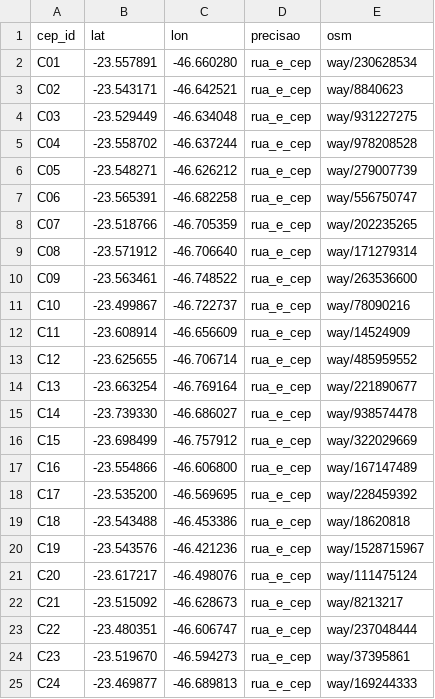
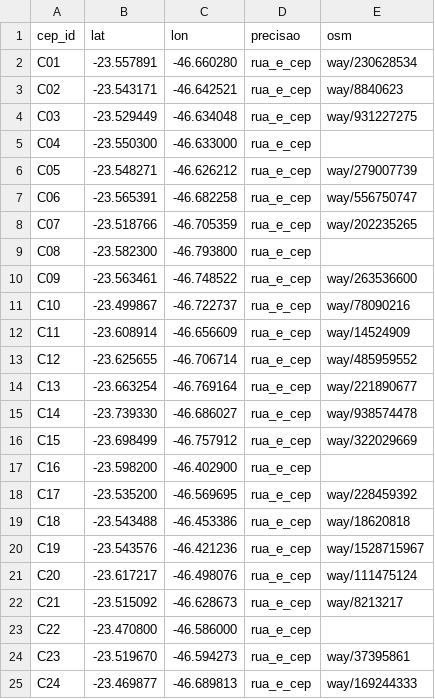
Before and after one commit to theoscala45/preco-do-dia-a-dia, a CSV file: data/pontos_geo.csv, drawn as a sheet; only a part is shown.

```diff
--- a/data/pontos_geo.csv
+++ b/data/pontos_geo.csv
@@ -4,3 +4,3 @@ C02,-23.543171,-46.642521,rua_e_cep,way/8840623
 C03,-23.529449,-46.634048,rua_e_cep,way/931227275
-C04,-23.558702,-46.637244,rua_e_cep,way/978208528
+C04,-23.550300,-46.633000,rua_e_cep,
 C05,-23.548271,-46.626212,rua_e_cep,way/279007739
@@ -8,3 +8,3 @@ C06,-23.565391,-46.682258,rua_e_cep,way/556750747
 C07,-23.518766,-46.705359,rua_e_cep,way/202235265
-C08,-23.571912,-46.706640,rua_e_cep,way/171279314
+C08,-23.582300,-46.793800,rua_e_cep,
 C09,-23.563461,-46.748522,rua_e_cep,way/263536600
@@ -16,3 +16,3 @@ C14,-23.739330,-46.686027,rua_e_cep,way/938574478
 C15,-23.698499,-46.757912,rua_e_cep,way/322029669
-C16,-23.554866,-46.606800,rua_e_cep,way/167147489
+C16,-23.598200,-46.402900,rua_e_cep,
 C17,-23.535200,-46.569695,rua_e_cep,way/228459392
@@ -22,3 +22,3 @@ C20,-23.617217,-46.498076,rua_e_cep,way/111475124
 C21,-23.515092,-46.628673,rua_e_cep,way/8213217
-C22,-23.480351,-46.606747,rua_e_cep,way/237048444
+C22,-23.470800,-46.586000,rua_e_cep,
 C23,-23.519670,-46.594273,rua_e_cep,way/37395861
```
Also changed, not shown: data/ceps.csv, data/renda.csv, 7 other files.
